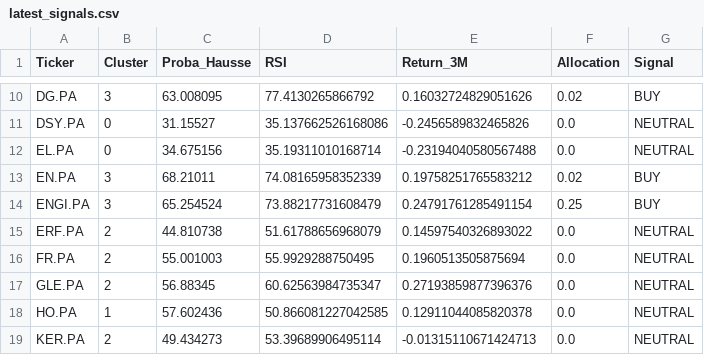
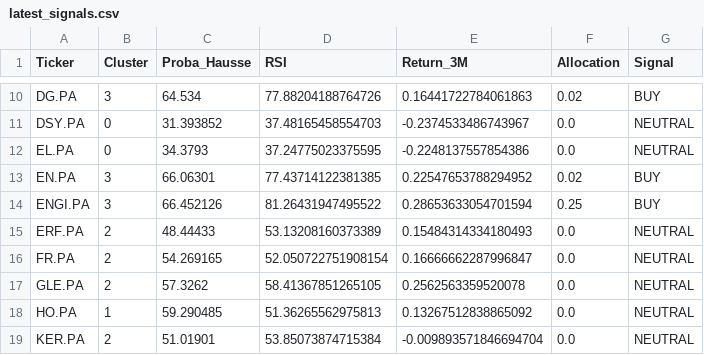
Before and after one commit to SORADATA/CAC40-Quantitative-Analysis-Predictive-Asset-Allocation, a CSV file: latest_signals.csv, drawn as a sheet; only a part is shown, gaps mark what is left out; the diff covers the shown part only; the diff names each change by its address in the sheet, - before the commit and + after, or states it on an @@ line.

```diff
--- a/latest_signals.csv
+++ b/latest_signals.csv
-C10 (Proba_Hausse): 63.008095
+C10 (Proba_Hausse): 64.534
-D10 (RSI): 77.4130265866792
+D10 (RSI): 77.88204188764726
-E10 (Return_3M): 0.16032724829051626
+E10 (Return_3M): 0.16441722784061863
-C11 (Proba_Hausse): 31.15527
+C11 (Proba_Hausse): 31.393852
-D11 (RSI): 35.137662526168086
+D11 (RSI): 37.48165458554703
-E11 (Return_3M): -0.2456589832465826
+E11 (Return_3M): -0.2374533486743967
-C12 (Proba_Hausse): 34.675156
+C12 (Proba_Hausse): 34.3793
-D12 (RSI): 35.19311010168714
+D12 (RSI): 37.24775023375595
-E12 (Return_3M): -0.23194040580567488
+E12 (Return_3M): -0.2248137557854386
-C13 (Proba_Hausse): 68.21011
+C13 (Proba_Hausse): 66.06301
-D13 (RSI): 74.08165958352339
+D13 (RSI): 77.43714122381385
-E13 (Return_3M): 0.19758251765583212
+E13 (Return_3M): 0.22547653788294952
-C14 (Proba_Hausse): 65.254524
+C14 (Proba_Hausse): 66.452126
-D14 (RSI): 73.88217731608479
+D14 (RSI): 81.26431947495522
-E14 (Return_3M): 0.24791761285491154
+E14 (Return_3M): 0.28653633054701594
-C15 (Proba_Hausse): 44.810738
+C15 (Proba_Hausse): 48.44433
-D15 (RSI): 51.61788656968079
+D15 (RSI): 53.13208160373389
-E15 (Return_3M): 0.14597540326893022
+E15 (Return_3M): 0.15484314334180493
-C16 (Proba_Hausse): 55.001003
+C16 (Proba_Hausse): 54.269165
-D16 (RSI): 55.9929288750495
+D16 (RSI): 52.050722751908154
-E16 (Return_3M): 0.1960513505875694
+E16 (Return_3M): 0.16666662287996847
-C17 (Proba_Hausse): 56.88345
+C17 (Proba_Hausse): 57.3262
-D17 (RSI): 60.62563984735347
+D17 (RSI): 58.41367851265105
-E17 (Return_3M): 0.27193859877396376
+E17 (Return_3M): 0.2562563359520078
-C18 (Proba_Hausse): 57.602436
+C18 (Proba_Hausse): 59.290485
-D18 (RSI): 50.866081227042585
+D18 (RSI): 51.36265562975813
-E18 (Return_3M): 0.12911044085820378
+E18 (Return_3M): 0.13267512838865092
-C19 (Proba_Hausse): 49.434273
+C19 (Proba_Hausse): 51.01901
-D19 (RSI): 53.39689906495114
+D19 (RSI): 53.85073874715384
-E19 (Return_3M): -0.01315110671424713
+E19 (Return_3M): -0.009893571846694704
```
Also changed, not shown: 107 edited cells elsewhere in this file, portfolio_history.csv, 2 other files.
